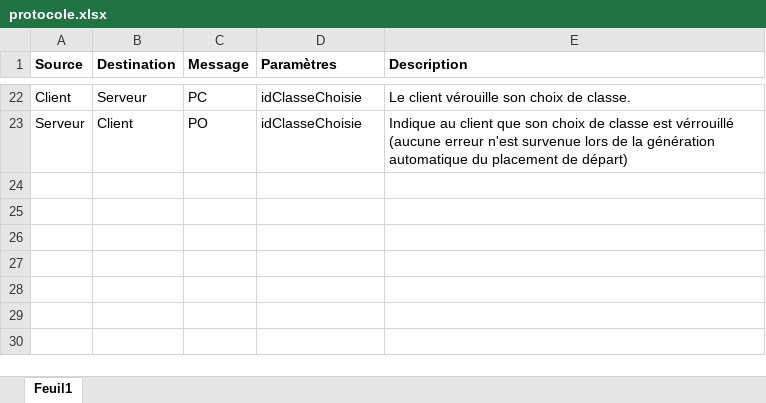
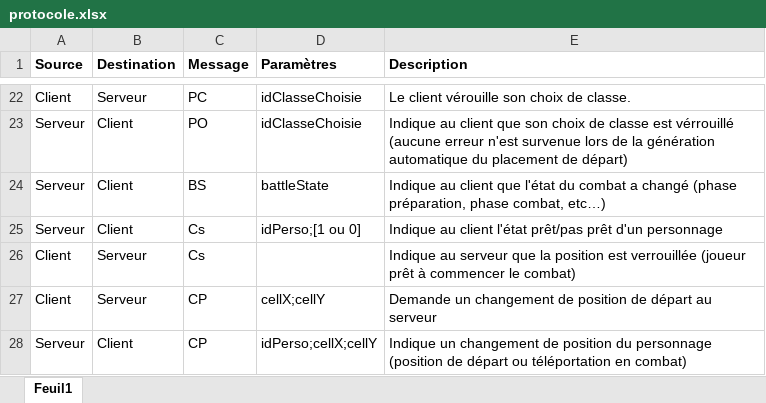
Before and after one commit to Clement80260/TacticalWar, an Excel workbook: protocole.xlsx, sheet Feuil1, drawn as a sheet; only a part is shown, gaps mark what is left out; values as stored, in another font and other column widths than the file's, no borders; the diff names each change by its address in the sheet, - before the commit and + after, or states it on an @@ line.

Commit message:
Begins preparation phase implementation (client & server side)

```diff
--- a/protocole.xlsx (sheet Feuil1)
+++ b/protocole.xlsx (sheet Feuil1)
+row 24: Serveur | Client | BS | battleState | Indique au client que l'état du combat a changé (phase préparation, phase combat, etc…)
+row 25: Serveur | Client | Cs | idPerso;[1 ou 0] | Indique au client l'état prêt/pas prêt d'un personnage
+row 26: Client | Serveur | Cs |  | Indique au serveur que la position est verrouillée (joueur prêt à commencer le combat)
+row 27: Client | Serveur | CP | cellX;cellY | Demande un changement de position de départ au serveur
+row 28: Serveur | Client | CP | idPerso;cellX;cellY | Indique un changement de position du personnage (position de départ ou téléportation en combat)
```
Also changed, not shown: 11 other files.
